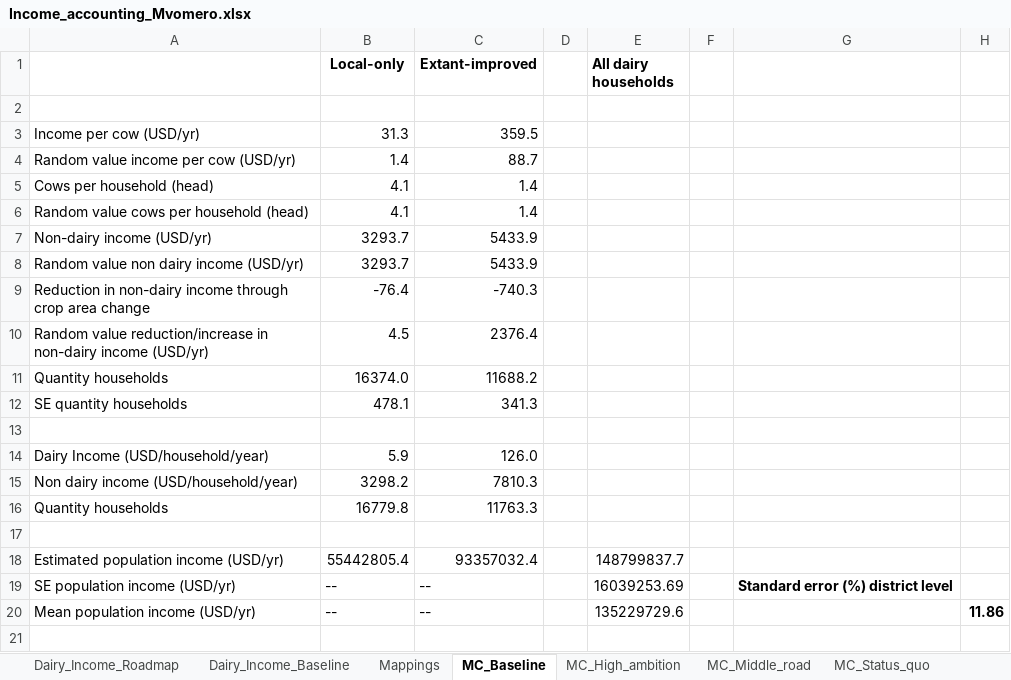
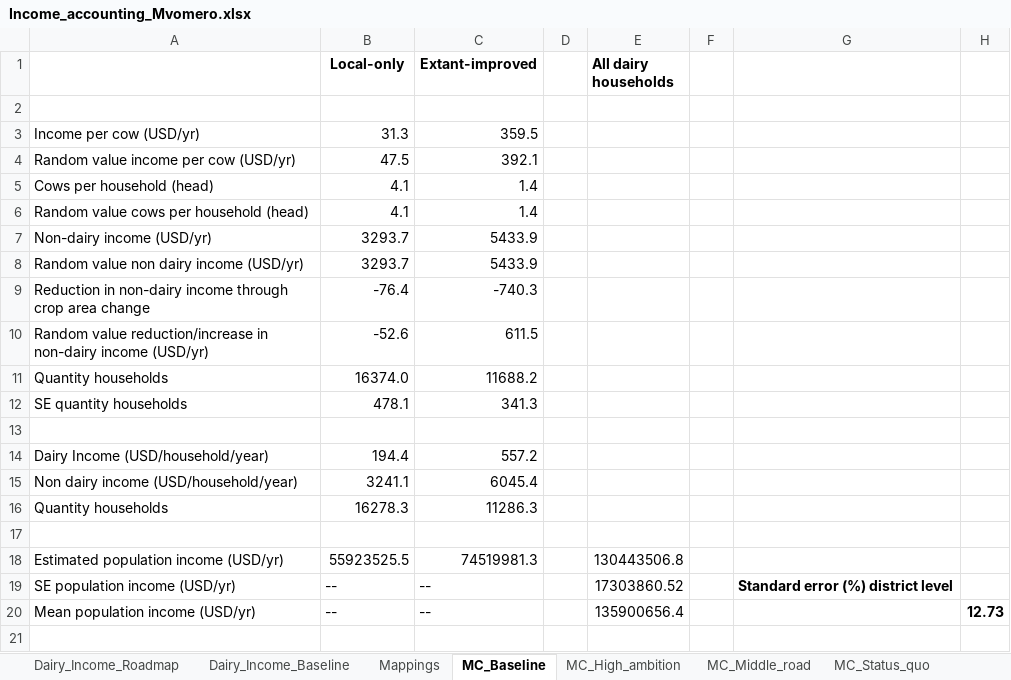
Before and after one commit to James-Hawkins/Tanzania-Dairy-Mitigation-Assessment, an Excel workbook: Income_accounting_Mvomero.xlsx, sheet MC_Baseline, drawn as a sheet; only a part is shown; values as stored, in another font and other column widths than the file's, no borders; removed rows and columns are numbered as before the commit, all else as after; the diff covers the shown part only; the diff names each change by its address in the sheet, - before the commit and + after, or states it on an @@ line.

```diff
--- a/Income_accounting_Mvomero.xlsx (sheet MC_Baseline)
+++ b/Income_accounting_Mvomero.xlsx (sheet MC_Baseline)
-B4 (Local-only): 1.4
+B4 (Local-only): 47.5
-C4 (Extant-improved): 88.7
+C4 (Extant-improved): 392.1
-B10 (Local-only): 4.5
+B10 (Local-only): -52.6
-C10 (Extant-improved): 2376.4
+C10 (Extant-improved): 611.5
-B14 (Local-only): 5.9
+B14 (Local-only): 194.4
-C14 (Extant-improved): 126.0
+C14 (Extant-improved): 557.2
-B15 (Local-only): 3298.2
+B15 (Local-only): 3241.1
-C15 (Extant-improved): 7810.3
+C15 (Extant-improved): 6045.4
-B16 (Local-only): 16779.8
+B16 (Local-only): 16278.3
-C16 (Extant-improved): 11763.3
+C16 (Extant-improved): 11286.3
-row 18: Estimated population income (USD/yr) | 55442805.4 | 93357032.4 |  | 148799837.7
+row 18: Estimated population income (USD/yr) | 55923525.5 | 74519981.3 |  | 130443506.8
-E19 (All dairy households): 16039253.69
+E19 (All dairy households): 17303860.52
-E20 (All dairy households): 135229729.6
+E20 (All dairy households): 135900656.4
-H20: 11.86
+H20: 12.73
```
Also changed, not shown: other rows of this sheet, sheet MC_Middle_road, sheet MC_High_ambition, sheet MC_High_ambition_plus, sheet MC_Status_quo, sheet Dairy_Income_Roadmap, sheet Mappings, 1 more sheet, Income_accounting_Mufindi.xlsx, Income_accounting_Njombe.xlsx, 2 other files.
